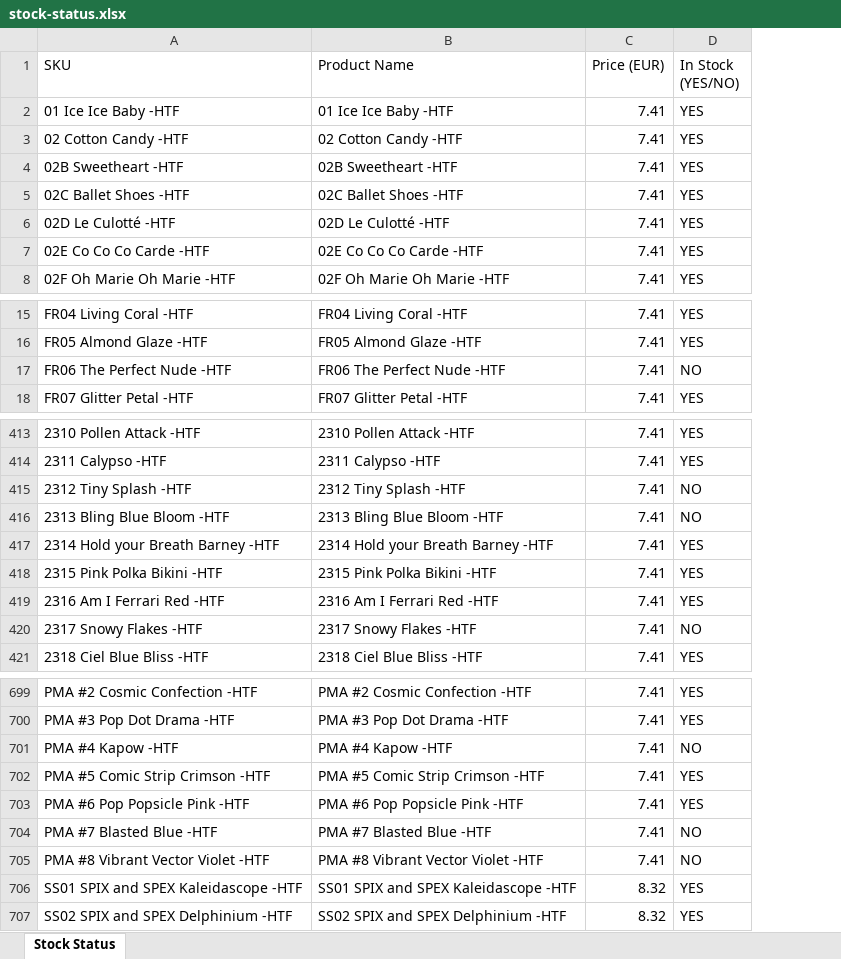
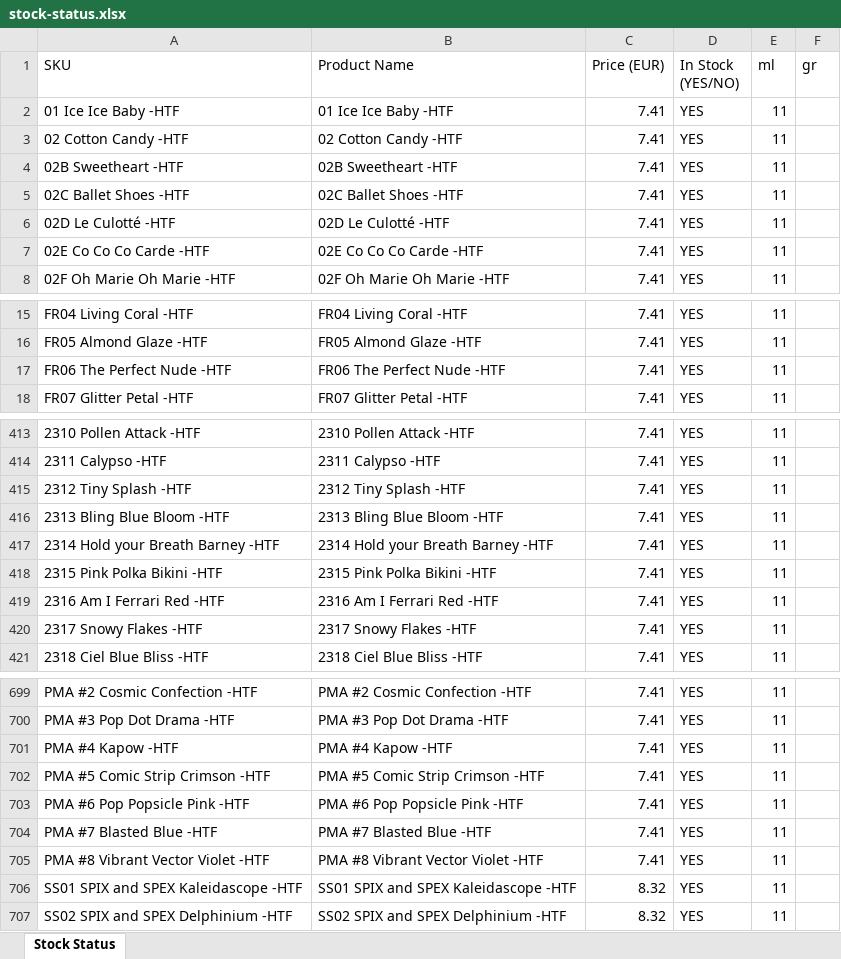
Before and after one commit to renelk0208/gelitup-site, an Excel workbook: stock-status.xlsx, sheet Stock Status, drawn as a sheet; only a part is shown, gaps mark what is left out; values as stored, in another font and other column widths than the file's, no borders; the diff covers the shown part only; the diff names each change by its address in the sheet, - before the commit and + after, or states it on an @@ line.

Commit message:
fix: update price list & image map, trim alias codes, remove refund UI from AdminDashboard, sync stock status

```diff
--- a/stock-status.xlsx (sheet Stock Status)
+++ b/stock-status.xlsx (sheet Stock Status)
+column E (ml), rows 2-8: all 11; rows 15-18: all 11; rows 413-421: all 11; rows 699-707: all 11
+column F (gr), empty
-D17 (In Stock (YES/NO)): NO
+D17 (In Stock (YES/NO)): YES
-D415:D416 (In Stock (YES/NO)): NO
+D415:D416 (In Stock (YES/NO)): YES
-D420 (In Stock (YES/NO)): NO
+D420 (In Stock (YES/NO)): YES
-D701 (In Stock (YES/NO)): NO
+D701 (In Stock (YES/NO)): YES
-D704:D705 (In Stock (YES/NO)): NO
+D704:D705 (In Stock (YES/NO)): YES
```
Also changed, not shown: 11 edited cells elsewhere in this sheet, 4 other files.
